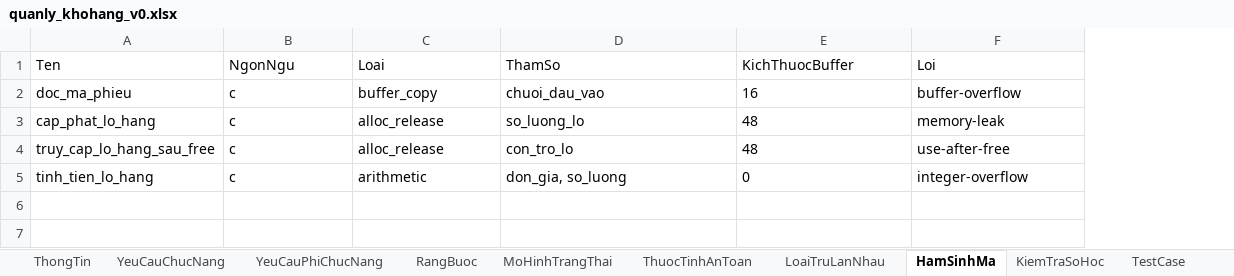
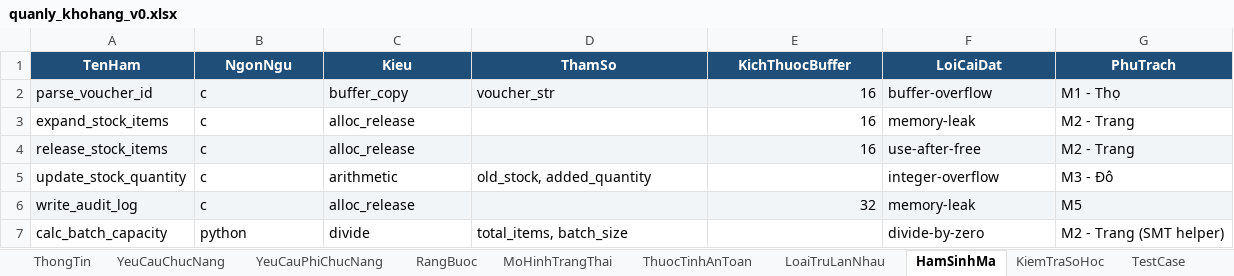
Before and after one commit to trangnguyenkieu927/ATPM_Group_04_inventory-memory-audit, an Excel workbook: 01_DacTa_Spec/quanly_khohang_v0.xlsx, sheet HamSinhMa, drawn as a sheet; values as stored, in another font and other column widths than the file's, no borders; removed rows and columns are numbered as before the commit, all else as after; the diff names each change by its address in the sheet, - before the commit and + after, or states it on an @@ line.

```diff
--- a/01_DacTa_Spec/quanly_khohang_v0.xlsx (sheet HamSinhMa)
+++ b/01_DacTa_Spec/quanly_khohang_v0.xlsx (sheet HamSinhMa)
-column A (Ten), rows 2-5: doc_ma_phieu | cap_phat_lo_hang | truy_cap_lo_hang_sau_free | tinh_tien_lo_hang
+column A (TenHam), rows 2-5: parse_voucher_id | expand_stock_items | release_stock_items | update_stock_quantity
+column G (PhuTrach), rows 2-5: M1 - Thọ | M2 - Trang | M2 - Trang | M3 - Đô
@@ B1:F1 fill: none → #1F4E79, bold: off → on, text colour: black → #FFFFFF, alignment: left → center @@
-C1: Loai
+C1: Kieu
-F1: Loi
+F1: LoiCaiDat
-B2:F2 fill: none
+B2:F2 fill: #F2F5F8
-D2 (ThamSo): chuoi_dau_vao
+D2 (ThamSo): voucher_str
-E2 alignment: left
+E2 alignment: right
-D3 (ThamSo): so_luong_lo
+D3 (ThamSo): (empty)
-E3:E4 (KichThuocBuffer): 48
+E3:E4 (KichThuocBuffer): 16
-B4:F4 fill: none
+B4:F4 fill: #F2F5F8
-D4 (ThamSo): con_tro_lo
+D4 (ThamSo): (empty)
-D5 (ThamSo): don_gia, so_luong
+D5 (ThamSo): old_stock, added_quantity
-E5 (KichThuocBuffer): 0
+E5 (KichThuocBuffer): (empty)
+row 6: write_audit_log | c | alloc_release |  | 32 | memory-leak | M5
+row 7: calc_batch_capacity | python | divide | total_items, batch_size |  | divide-by-zero | M2 - Trang (SMT helper)
```
Also changed, not shown: sheet MoHinhTrangThai, sheet TestCase, sheet ThuocTinhAnToan, sheet YeuCauChucNang, sheet KiemTraSoHoc, sheet LoaiTruLanNhau, 3 more sheets, 01_DacTa_Spec/quanly_khohang_v1.xlsx, 1 other file.
